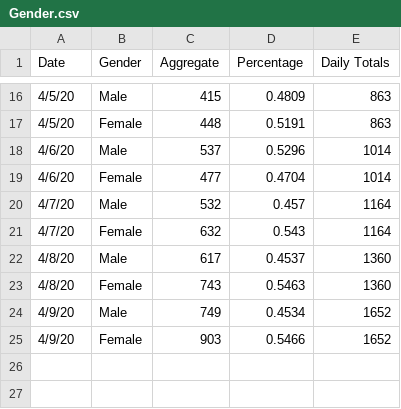
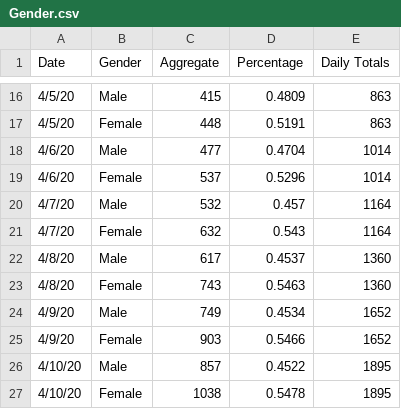
Before and after one commit to jjenki22/Rhode-Island-COVID-19, a CSV file: Data/Gender.csv, drawn as a sheet; only a part is shown, gaps mark what is left out; removed rows and columns are numbered as before the commit, all else as after; the diff names each change by its address in the sheet, - before the commit and + after, or states it on an @@ line.

```diff
--- a/Data/Gender.csv
+++ b/Data/Gender.csv
-row 18: 4/6/20 | Male | 537 | 0.5296 | 1014
-B18 (Gender): Female
+B18 (Gender): Male
+row 19: 4/6/20 | Female | 537 | 0.5296 | 1014
+row 26: 4/10/20 | Male | 857 | 0.4522 | 1895
+row 27: 4/10/20 | Female | 1038 | 0.5478 | 1895
```
Also changed, not shown: Data/Age_Distribution_Long.csv, Data/Hospital Long.csv, 3 other files.
